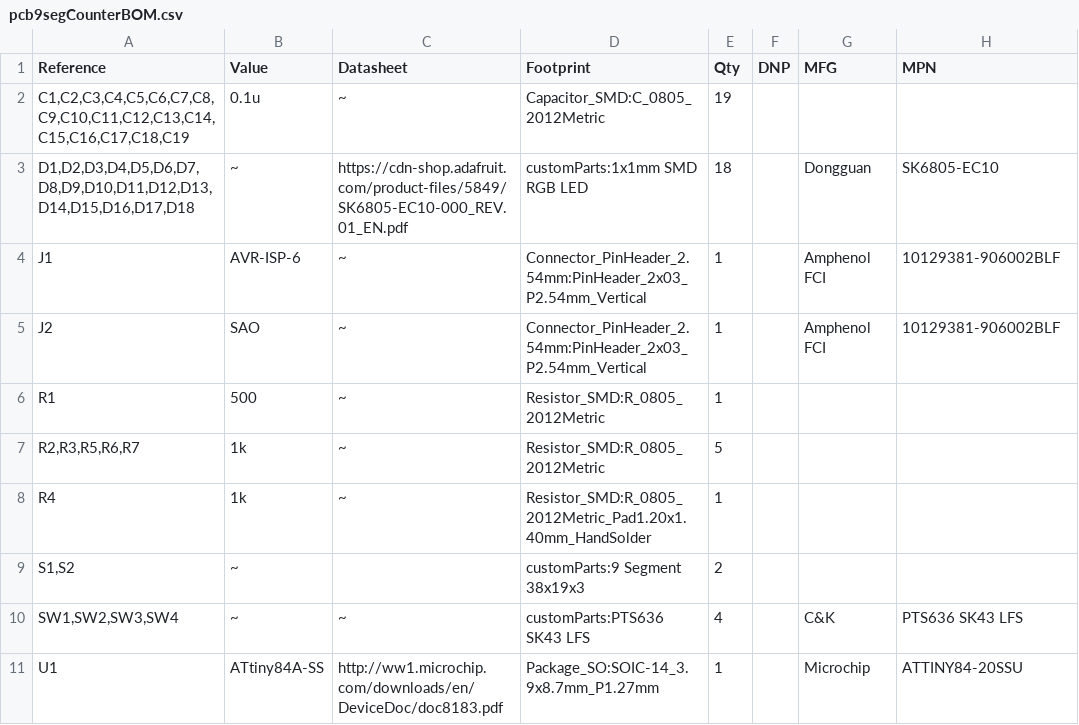
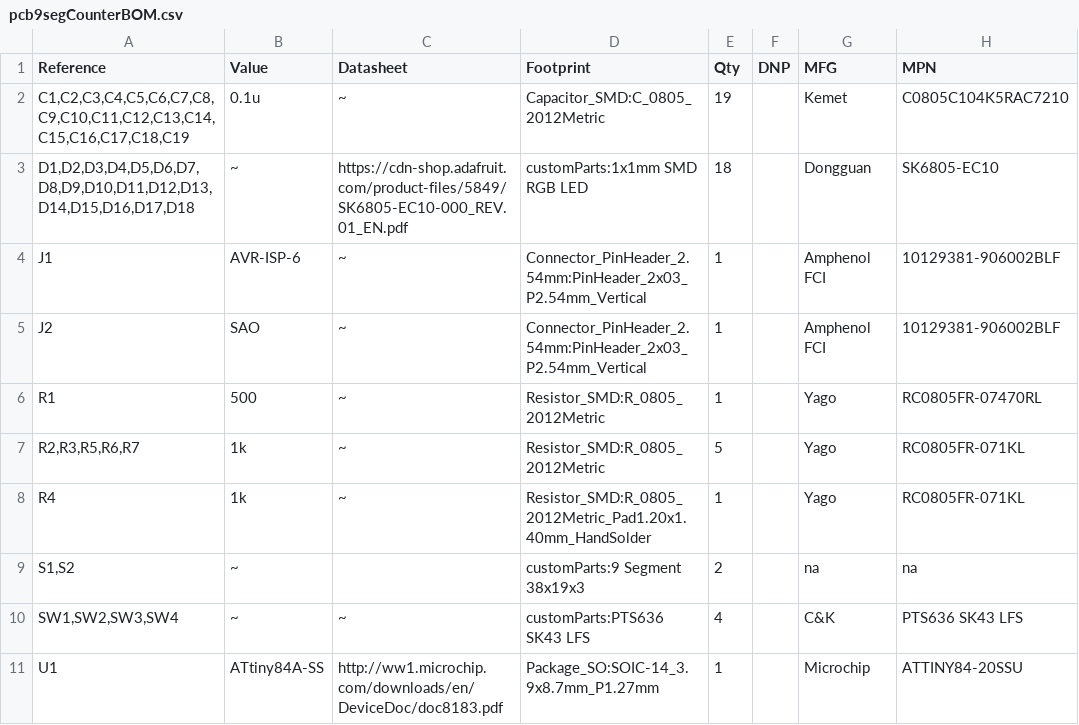
Before and after one commit to martinbros/9SegCounter, a CSV file: pcb9segCounter/pcb9segCounterBOM.csv, drawn as a sheet; the diff names each change by its address in the sheet, - before the commit and + after, or states it on an @@ line.

```diff
--- a/pcb9segCounter/pcb9segCounterBOM.csv
+++ b/pcb9segCounter/pcb9segCounterBOM.csv
-G2 (MFG): (empty)
+G2 (MFG): Kemet
-H2 (MPN): (empty)
+H2 (MPN): C0805C104K5RAC7210
-G6:G8 (MFG): (empty)
+G6:G8 (MFG): Yago
-H6 (MPN): (empty)
+H6 (MPN): RC0805FR-07470RL
-H7:H8 (MPN): (empty)
+H7:H8 (MPN): RC0805FR-071KL
-G9 (MFG): (empty)
+G9 (MFG): na
-H9 (MPN): (empty)
+H9 (MPN): na
```
Also changed, not shown: 1 other file.
